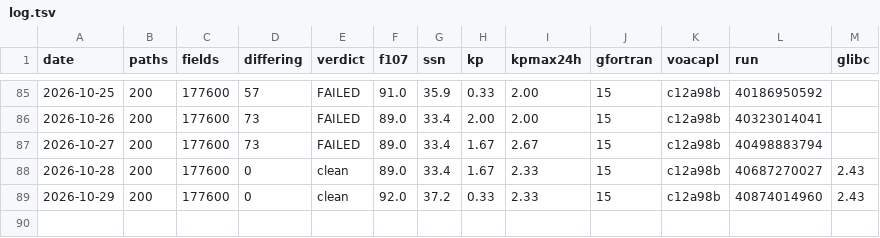
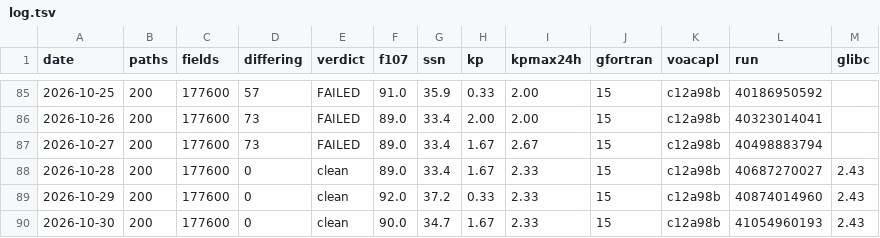
Before and after one commit to jonathanmcsweet/hfcast-engine, a TSV file: log.tsv, drawn as a sheet; only a part is shown, gaps mark what is left out; the diff names each change by its address in the sheet, - before the commit and + after, or states it on an @@ line.

Commit message:
soak: 2026-10-30 clean (0 differing of 177600)

```diff
--- a/log.tsv
+++ b/log.tsv
+row 90: 2026-10-30 | 200 | 177600 | 0 | clean | 90.0 | 34.7 | 1.67 | 2.33 | 15 | c12a98b | 41054960193 | 2.43
```
Also changed, not shown: 1 other file.
